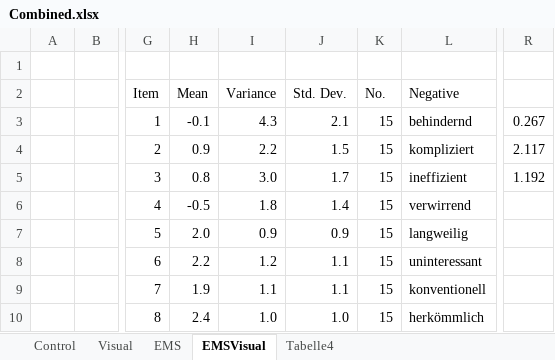
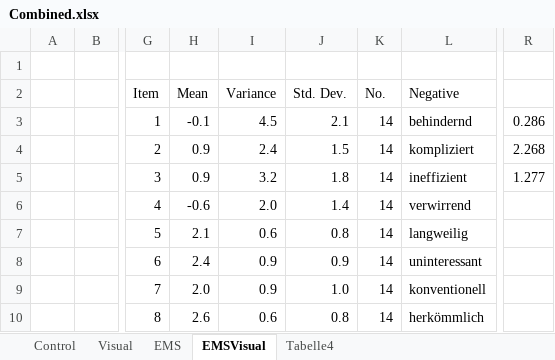
Before and after one commit to Trojan13/ma-ems, an Excel workbook: study/ueq_results/Combined.xlsx, sheet EMSVisual, drawn as a sheet; only a part is shown, gaps mark what is left out; values as stored, in another font and other column widths than the file's, no borders; charts and pictures not drawn; the diff names each change by its address in the sheet, - before the commit and + after, or states it on an @@ line.

```diff
--- a/study/ueq_results/Combined.xlsx (sheet EMSVisual)
+++ b/study/ueq_results/Combined.xlsx (sheet EMSVisual)
-I3 (Variance): 4.3
+I3 (Variance): 4.5
-K3:K10 (No.): 15
+K3:K10 (No.): 14
-R3: 0.267
+R3: 0.286
-I4 (Variance): 2.2
+I4 (Variance): 2.4
-R4: 2.117
+R4: 2.268
-H5 (Mean): 0.8
+H5 (Mean): 0.9
-I5 (Variance): 3.0
+I5 (Variance): 3.2
-J5 (Std. Dev.): 1.7
+J5 (Std. Dev.): 1.8
-R5: 1.192
+R5: 1.277
-H6 (Mean): -0.5
+H6 (Mean): -0.6
-I6 (Variance): 1.8
+I6 (Variance): 2.0
-H7 (Mean): 2.0
+H7 (Mean): 2.1
-I7 (Variance): 0.9
+I7 (Variance): 0.6
-J7 (Std. Dev.): 0.9
+J7 (Std. Dev.): 0.8
-H8 (Mean): 2.2
+H8 (Mean): 2.4
-I8 (Variance): 1.2
+I8 (Variance): 0.9
-J8 (Std. Dev.): 1.1
+J8 (Std. Dev.): 0.9
-H9 (Mean): 1.9
+H9 (Mean): 2.0
-I9 (Variance): 1.1
+I9 (Variance): 0.9
-J9 (Std. Dev.): 1.1
+J9 (Std. Dev.): 1.0
-H10 (Mean): 2.4
+H10 (Mean): 2.6
-I10 (Variance): 1.0
+I10 (Variance): 0.6
-J10 (Std. Dev.): 1.0
+J10 (Std. Dev.): 0.8
```
Also changed, not shown: sheet Visual, sheet EMS, sheet Control, charts or pictures, 26 other files.
